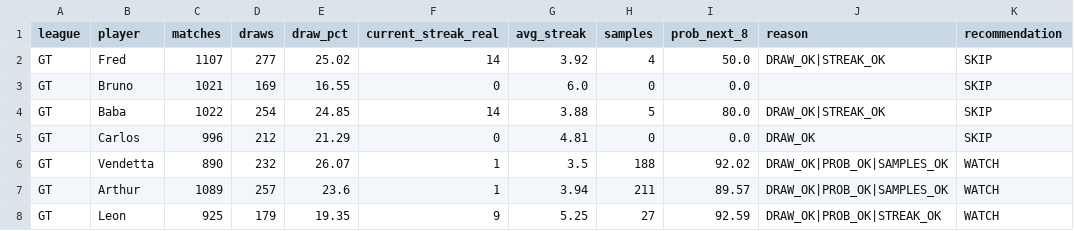
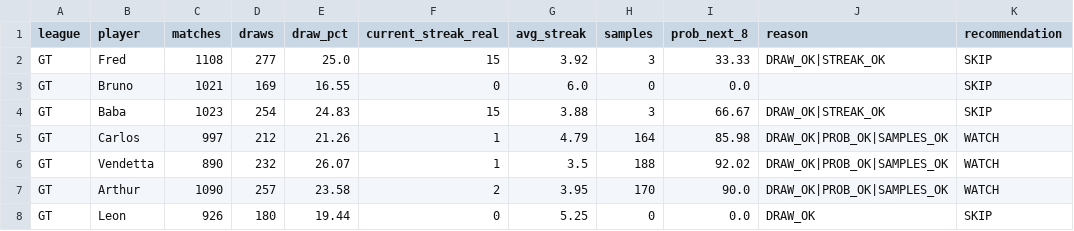
Before and after one commit to dgonzalez13/esports-tracker-full, a CSV file: opportunity_input.csv, drawn as a sheet; only a part is shown; the diff covers the shown part only.

```diff
--- a/opportunity_input.csv
+++ b/opportunity_input.csv
@@ -1,8 +1,8 @@
 league,player,matches,draws,draw_pct,current_streak_real,avg_streak,samples,prob_next_8,reason,recommendation
-GT,Fred,1107,277,25.02,14,3.92,4,50.0,DRAW_OK|STREAK_OK,SKIP
+GT,Fred,1108,277,25.0,15,3.92,3,33.33,DRAW_OK|STREAK_OK,SKIP
 GT,Bruno,1021,169,16.55,0,6.0,0,0.0,,SKIP
-GT,Baba,1022,254,24.85,14,3.88,5,80.0,DRAW_OK|STREAK_OK,SKIP
-GT,Carlos,996,212,21.29,0,4.81,0,0.0,DRAW_OK,SKIP
+GT,Baba,1023,254,24.83,15,3.88,3,66.67,DRAW_OK|STREAK_OK,SKIP
+GT,Carlos,997,212,21.26,1,4.79,164,85.98,DRAW_OK|PROB_OK|SAMPLES_OK,WATCH
 GT,Vendetta,890,232,26.07,1,3.5,188,92.02,DRAW_OK|PROB_OK|SAMPLES_OK,WATCH
-GT,Arthur,1089,257,23.6,1,3.94,211,89.57,DRAW_OK|PROB_OK|SAMPLES_OK,WATCH
-GT,Leon,925,179,19.35,9,5.25,27,92.59,DRAW_OK|PROB_OK|STREAK_OK,WATCH
+GT,Arthur,1090,257,23.58,2,3.95,170,90.0,DRAW_OK|PROB_OK|SAMPLES_OK,WATCH
+GT,Leon,926,180,19.44,0,5.25,0,0.0,DRAW_OK,SKIP
```
Also changed, not shown: 68 edited cells elsewhere in this file, 3 other files.
